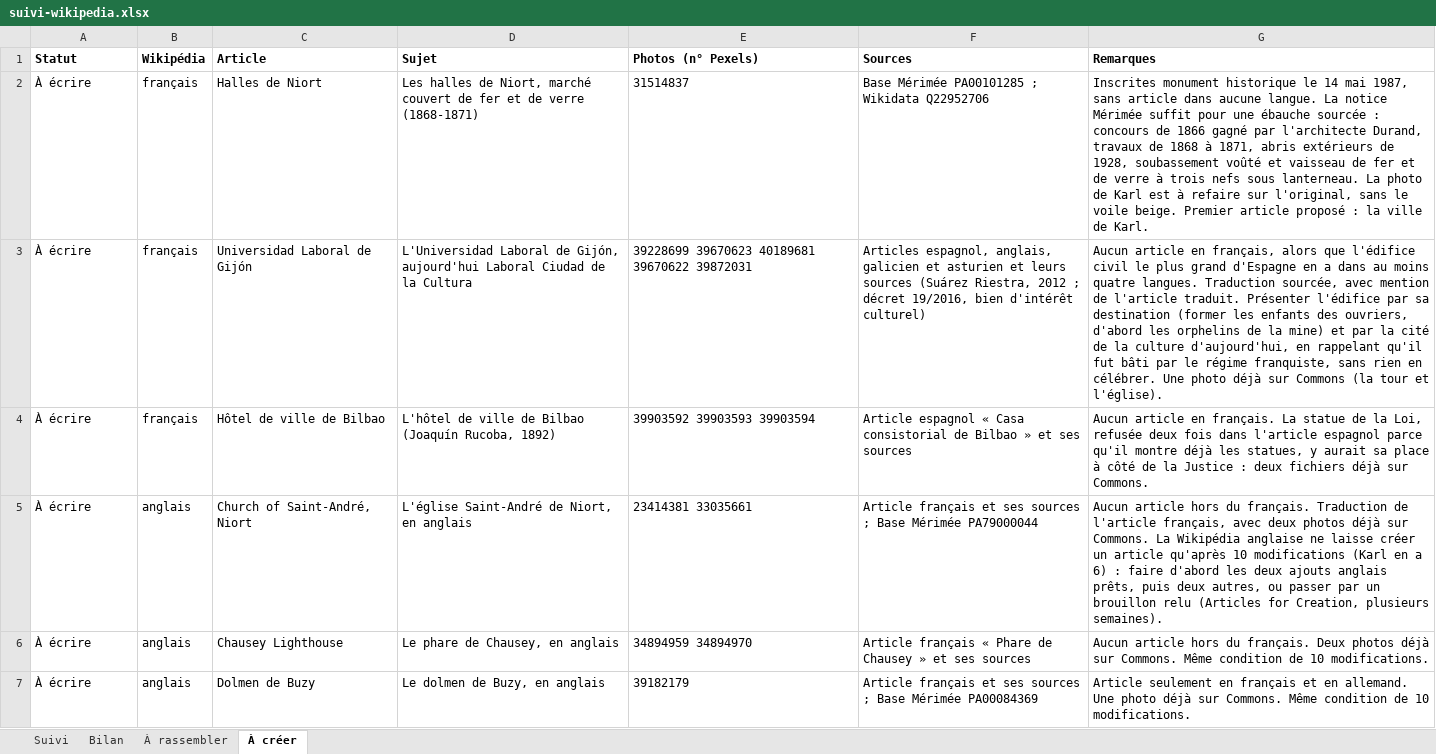
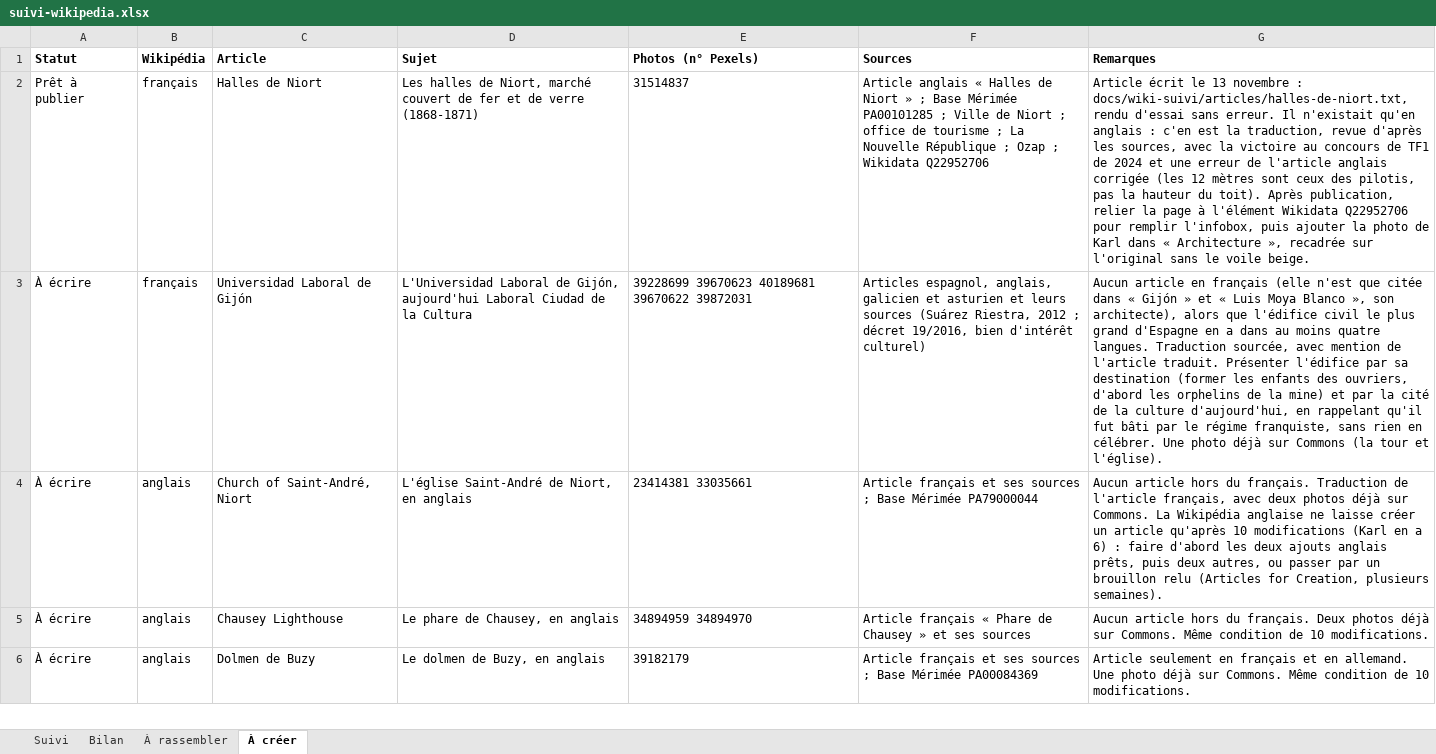
Before and after one commit to Willwonderc/PexelsWillwonder, an Excel workbook: docs/wiki-suivi/suivi-wikipedia.xlsx, sheet À créer, drawn as a sheet; only a part is shown; values as stored, in another font and other column widths than the file's, no borders; removed rows and columns are numbered as before the commit, all else as after; the diff covers the shown part only; the diff names each change by its address in the sheet, - before the commit and + after, or states it on an @@ line.

```diff
--- a/docs/wiki-suivi/suivi-wikipedia.xlsx (sheet À créer)
+++ b/docs/wiki-suivi/suivi-wikipedia.xlsx (sheet À créer)
-A2 (Statut): À écrire
+A2 (Statut): Prêt à publier
-F2 (Sources): Base Mérimée PA00101285 ; Wikidata…
+F2 (Sources): Article anglais « Halles de Niort » ; Base Mérimée PA00101285 ; Ville de Niort ; office de tourisme ; La Nouvelle République ; Ozap ; Wikidata…
-G2 (Remarques): Inscrites monument historique le 14 mai 1987, sans article dans aucune langue. La notice Mérimée suffit pour une ébauche sourcée : concours de 1866 gagné par l'architecte Durand, travaux de 1868 à 1871, abris extérieurs de 1928, soubassement voûté et vaisseau de fer et de verre à trois nefs sous lanterneau. La photo de Karl est à refaire sur l'original, sans le voile beige. Premier article proposé : la ville de Karl.
+G2 (Remarques): Article écrit le 13 novembre : docs/wiki-suivi/articles/halles-de-niort.txt, rendu d'essai sans erreur. Il n'existait qu'en anglais : c'en est la traduction, revue d'après les sources, avec la victoire au concours de TF1 de 2024 et une erreur de l'article anglais corrigée (les 12 mètres sont ceux des pilotis, pas la hauteur du toit). Après publication, relier la page à l'élément Wikidata Q22952706 pour remplir l'infobox, puis ajouter la photo de Karl dans « Architecture », recadrée sur l'original sans le voile beige.
-G3 (Remarques): …article en français, alors que…
+G3 (Remarques): …article en français (elle n'est que citée dans « Gijón » et « Luis Moya Blanco », son architecte), alors que…
-row 4: À écrire | français | Hôtel de ville de Bilbao | L'hôtel de ville de Bilbao (Joaquín Rucoba, 1892) | 39903592 39903593 39903594 | Article espagnol « Casa consistorial de Bilbao » et ses sources | Aucun article en français. La statue de la Loi, refusée deux fois dans l'article espagnol parce qu'il montre déjà les statues, y aurait sa place à côté de la Justice : deux fichiers déjà sur Commons.
```
Also changed, not shown: 1 added row and 1 moved row elsewhere in this sheet, sheet Suivi, 6 other files.
